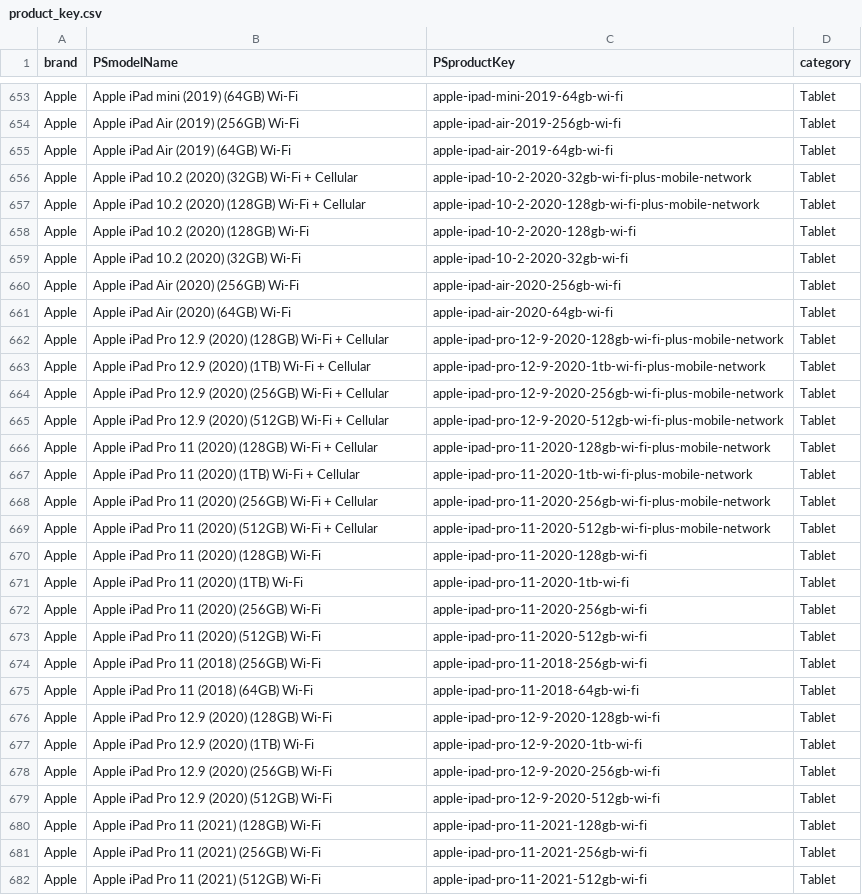
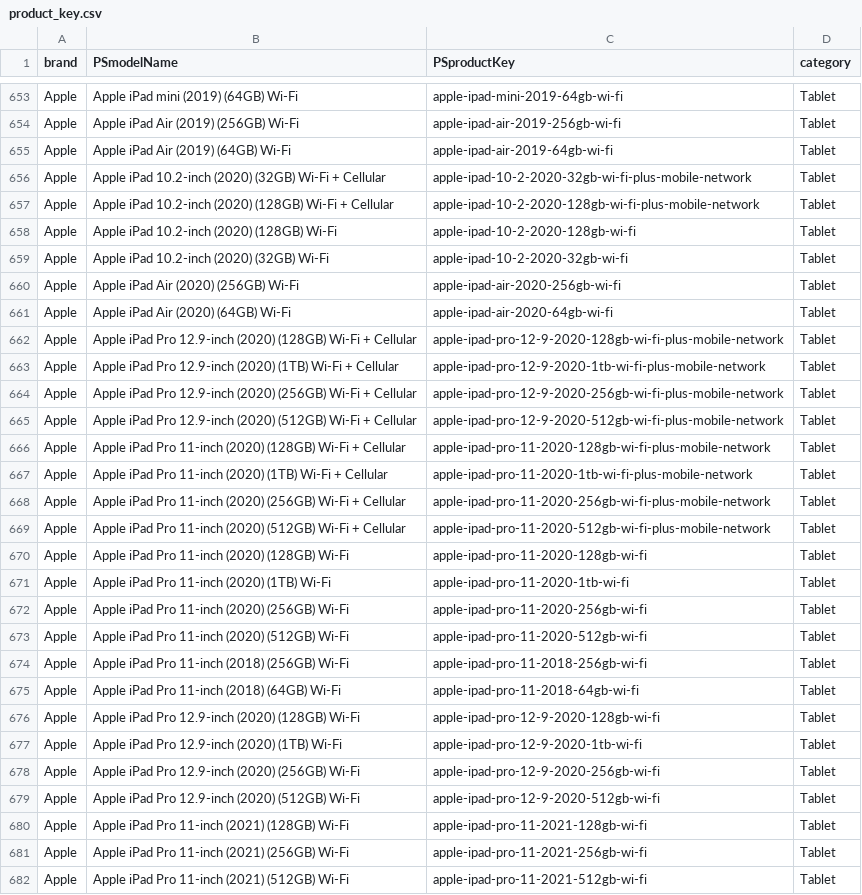
Before and after one commit to kazunojoe/priceshop, a CSV file: data/product_key.csv, drawn as a sheet; only a part is shown, gaps mark what is left out; the diff covers the shown part only.

Commit message:
modiefied main.py to handle matching between product key and scraped data

```diff
--- a/data/product_key.csv
+++ b/data/product_key.csv
@@ -655,28 +655,28 @@ Apple,Apple iPad Air (2019) (256GB) Wi-Fi,apple-ipad-air-2019-256gb-wi-fi,Tablet
 Apple,Apple iPad Air (2019) (64GB) Wi-Fi,apple-ipad-air-2019-64gb-wi-fi,Tablet
-Apple,Apple iPad 10.2 (2020) (32GB) Wi-Fi + Cellular,apple-ipad-10-2-2020-32gb-wi-fi-plus-mobile-network,Tablet
-Apple,Apple iPad 10.2 (2020) (128GB) Wi-Fi + Cellular,apple-ipad-10-2-2020-128gb-wi-fi-plus-mobile-network,Tablet
-Apple,Apple iPad 10.2 (2020) (128GB) Wi-Fi,apple-ipad-10-2-2020-128gb-wi-fi,Tablet
-Apple,Apple iPad 10.2 (2020) (32GB) Wi-Fi,apple-ipad-10-2-2020-32gb-wi-fi,Tablet
+Apple,Apple iPad 10.2-inch (2020) (32GB) Wi-Fi + Cellular,apple-ipad-10-2-2020-32gb-wi-fi-plus-mobile-network,Tablet
+Apple,Apple iPad 10.2-inch (2020) (128GB) Wi-Fi + Cellular,apple-ipad-10-2-2020-128gb-wi-fi-plus-mobile-network,Tablet
+Apple,Apple iPad 10.2-inch (2020) (128GB) Wi-Fi,apple-ipad-10-2-2020-128gb-wi-fi,Tablet
+Apple,Apple iPad 10.2-inch (2020) (32GB) Wi-Fi,apple-ipad-10-2-2020-32gb-wi-fi,Tablet
 Apple,Apple iPad Air (2020) (256GB) Wi-Fi,apple-ipad-air-2020-256gb-wi-fi,Tablet
 Apple,Apple iPad Air (2020) (64GB) Wi-Fi,apple-ipad-air-2020-64gb-wi-fi,Tablet
-Apple,Apple iPad Pro 12.9 (2020) (128GB) Wi-Fi + Cellular,apple-ipad-pro-12-9-2020-128gb-wi-fi-plus-mobile-network,Tablet
-Apple,Apple iPad Pro 12.9 (2020) (1TB) Wi-Fi + Cellular,apple-ipad-pro-12-9-2020-1tb-wi-fi-plus-mobile-network,Tablet
-Apple,Apple iPad Pro 12.9 (2020) (256GB) Wi-Fi + Cellular,apple-ipad-pro-12-9-2020-256gb-wi-fi-plus-mobile-network,Tablet
-Apple,Apple iPad Pro 12.9 (2020) (512GB) Wi-Fi + Cellular,apple-ipad-pro-12-9-2020-512gb-wi-fi-plus-mobile-network,Tablet
-Apple,Apple iPad Pro 11 (2020) (128GB) Wi-Fi + Cellular,apple-ipad-pro-11-2020-128gb-wi-fi-plus-mobile-network,Tablet
-Apple,Apple iPad Pro 11 (2020) (1TB) Wi-Fi + Cellular,apple-ipad-pro-11-2020-1tb-wi-fi-plus-mobile-network,Tablet
-Apple,Apple iPad Pro 11 (2020) (256GB) Wi-Fi + Cellular,apple-ipad-pro-11-2020-256gb-wi-fi-plus-mobile-network,Tablet
-Apple,Apple iPad Pro 11 (2020) (512GB) Wi-Fi + Cellular,apple-ipad-pro-11-2020-512gb-wi-fi-plus-mobile-network,Tablet
-Apple,Apple iPad Pro 11 (2020) (128GB) Wi-Fi,apple-ipad-pro-11-2020-128gb-wi-fi,Tablet
-Apple,Apple iPad Pro 11 (2020) (1TB) Wi-Fi,apple-ipad-pro-11-2020-1tb-wi-fi,Tablet
-Apple,Apple iPad Pro 11 (2020) (256GB) Wi-Fi,apple-ipad-pro-11-2020-256gb-wi-fi,Tablet
-Apple,Apple iPad Pro 11 (2020) (512GB) Wi-Fi,apple-ipad-pro-11-2020-512gb-wi-fi,Tablet
-Apple,Apple iPad Pro 11 (2018) (256GB) Wi-Fi,apple-ipad-pro-11-2018-256gb-wi-fi,Tablet
-Apple,Apple iPad Pro 11 (2018) (64GB) Wi-Fi,apple-ipad-pro-11-2018-64gb-wi-fi,Tablet
-Apple,Apple iPad Pro 12.9 (2020) (128GB) Wi-Fi,apple-ipad-pro-12-9-2020-128gb-wi-fi,Tablet
-Apple,Apple iPad Pro 12.9 (2020) (1TB) Wi-Fi,apple-ipad-pro-12-9-2020-1tb-wi-fi,Tablet
-Apple,Apple iPad Pro 12.9 (2020) (256GB) Wi-Fi,apple-ipad-pro-12-9-2020-256gb-wi-fi,Tablet
-Apple,Apple iPad Pro 12.9 (2020) (512GB) Wi-Fi,apple-ipad-pro-12-9-2020-512gb-wi-fi,Tablet
-Apple ,Apple  iPad Pro 11 (2021) (128GB) Wi-Fi,apple-ipad-pro-11-2021-128gb-wi-fi,Tablet
-Apple ,Apple  iPad Pro 11 (2021) (256GB) Wi-Fi,apple-ipad-pro-11-2021-256gb-wi-fi,Tablet
-Apple ,Apple  iPad Pro 11 (2021) (512GB) Wi-Fi,apple-ipad-pro-11-2021-512gb-wi-fi,Tablet
+Apple,Apple iPad Pro 12.9-inch (2020) (128GB) Wi-Fi + Cellular,apple-ipad-pro-12-9-2020-128gb-wi-fi-plus-mobile-network,Tablet
+Apple,Apple iPad Pro 12.9-inch (2020) (1TB) Wi-Fi + Cellular,apple-ipad-pro-12-9-2020-1tb-wi-fi-plus-mobile-network,Tablet
+Apple,Apple iPad Pro 12.9-inch (2020) (256GB) Wi-Fi + Cellular,apple-ipad-pro-12-9-2020-256gb-wi-fi-plus-mobile-network,Tablet
+Apple,Apple iPad Pro 12.9-inch (2020) (512GB) Wi-Fi + Cellular,apple-ipad-pro-12-9-2020-512gb-wi-fi-plus-mobile-network,Tablet
+Apple,Apple iPad Pro 11-inch (2020) (128GB) Wi-Fi + Cellular,apple-ipad-pro-11-2020-128gb-wi-fi-plus-mobile-network,Tablet
+Apple,Apple iPad Pro 11-inch (2020) (1TB) Wi-Fi + Cellular,apple-ipad-pro-11-2020-1tb-wi-fi-plus-mobile-network,Tablet
+Apple,Apple iPad Pro 11-inch (2020) (256GB) Wi-Fi + Cellular,apple-ipad-pro-11-2020-256gb-wi-fi-plus-mobile-network,Tablet
+Apple,Apple iPad Pro 11-inch (2020) (512GB) Wi-Fi + Cellular,apple-ipad-pro-11-2020-512gb-wi-fi-plus-mobile-network,Tablet
+Apple,Apple iPad Pro 11-inch (2020) (128GB) Wi-Fi,apple-ipad-pro-11-2020-128gb-wi-fi,Tablet
+Apple,Apple iPad Pro 11-inch (2020) (1TB) Wi-Fi,apple-ipad-pro-11-2020-1tb-wi-fi,Tablet
+Apple,Apple iPad Pro 11-inch (2020) (256GB) Wi-Fi,apple-ipad-pro-11-2020-256gb-wi-fi,Tablet
+Apple,Apple iPad Pro 11-inch (2020) (512GB) Wi-Fi,apple-ipad-pro-11-2020-512gb-wi-fi,Tablet
+Apple,Apple iPad Pro 11-inch (2018) (256GB) Wi-Fi,apple-ipad-pro-11-2018-256gb-wi-fi,Tablet
+Apple,Apple iPad Pro 11-inch (2018) (64GB) Wi-Fi,apple-ipad-pro-11-2018-64gb-wi-fi,Tablet
+Apple,Apple iPad Pro 12.9-inch (2020) (128GB) Wi-Fi,apple-ipad-pro-12-9-2020-128gb-wi-fi,Tablet
+Apple,Apple iPad Pro 12.9-inch (2020) (1TB) Wi-Fi,apple-ipad-pro-12-9-2020-1tb-wi-fi,Tablet
+Apple,Apple iPad Pro 12.9-inch (2020) (256GB) Wi-Fi,apple-ipad-pro-12-9-2020-256gb-wi-fi,Tablet
+Apple,Apple iPad Pro 12.9-inch (2020) (512GB) Wi-Fi,apple-ipad-pro-12-9-2020-512gb-wi-fi,Tablet
+Apple ,Apple  iPad Pro 11-inch (2021) (128GB) Wi-Fi,apple-ipad-pro-11-2021-128gb-wi-fi,Tablet
+Apple ,Apple  iPad Pro 11-inch (2021) (256GB) Wi-Fi,apple-ipad-pro-11-2021-256gb-wi-fi,Tablet
+Apple ,Apple  iPad Pro 11-inch (2021) (512GB) Wi-Fi,apple-ipad-pro-11-2021-512gb-wi-fi,Tablet
```
Also changed, not shown: 25 edited cells elsewhere in this file, data/entry.csv, 3 other files.
